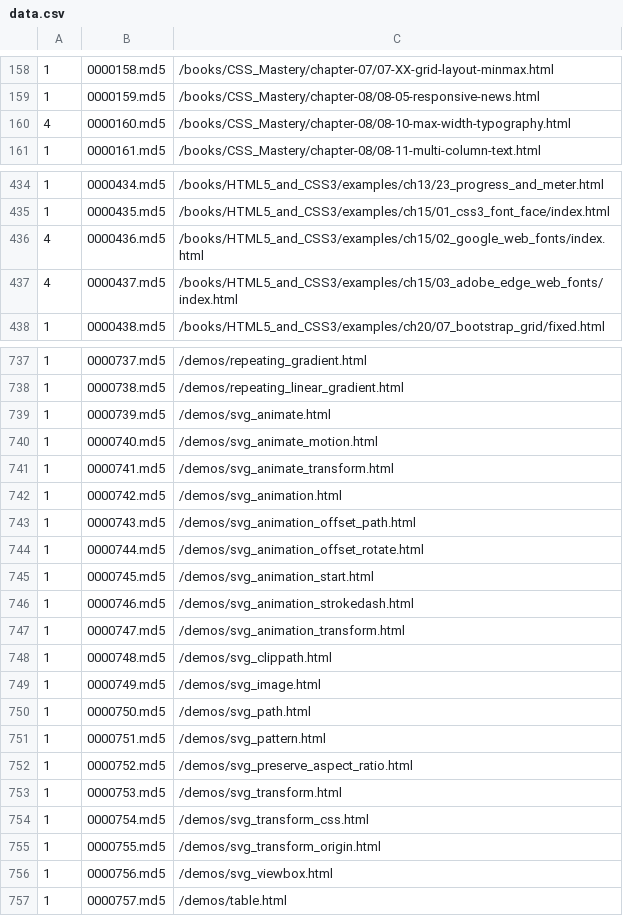
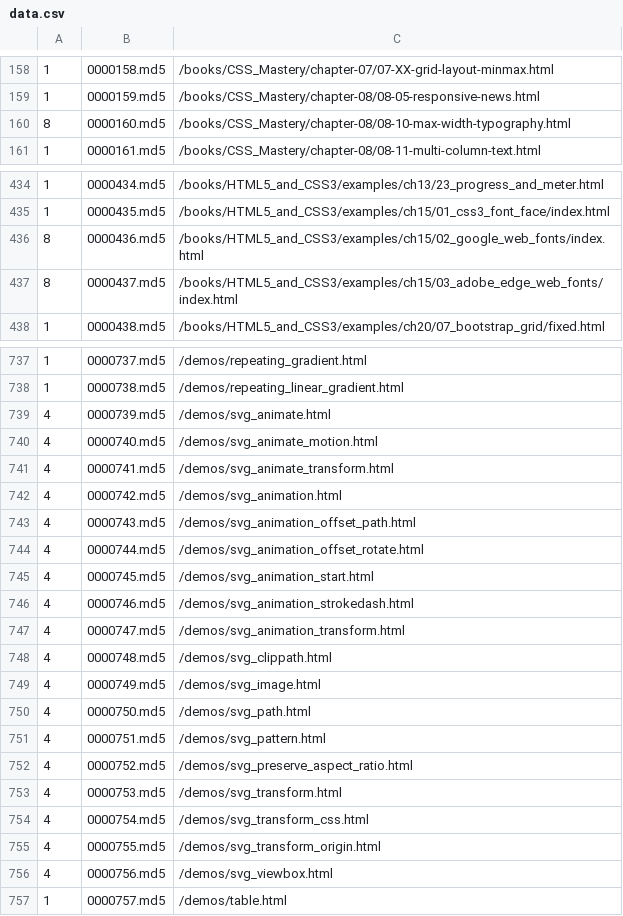
Before and after one commit to anpham6/squared, a CSV file: md5/data.csv, drawn as a sheet; only a part is shown, gaps mark what is left out.

```diff
--- a/md5/data.csv
+++ b/md5/data.csv
@@ -159,3 +159,3 @@
 1,0000159.md5,/books/CSS_Mastery/chapter-08/08-05-responsive-news.html
-4,0000160.md5,/books/CSS_Mastery/chapter-08/08-10-max-width-typography.html
+8,0000160.md5,/books/CSS_Mastery/chapter-08/08-10-max-width-typography.html
 1,0000161.md5,/books/CSS_Mastery/chapter-08/08-11-multi-column-text.html
@@ -435,4 +435,4 @@
 1,0000435.md5,/books/HTML5_and_CSS3/examples/ch15/01_css3_font_face/index.html
-4,0000436.md5,/books/HTML5_and_CSS3/examples/ch15/02_google_web_fonts/index.html
-4,0000437.md5,/books/HTML5_and_CSS3/examples/ch15/03_adobe_edge_web_fonts/index.html
+8,0000436.md5,/books/HTML5_and_CSS3/examples/ch15/02_google_web_fonts/index.html
+8,0000437.md5,/books/HTML5_and_CSS3/examples/ch15/03_adobe_edge_web_fonts/index.html
 1,0000438.md5,/books/HTML5_and_CSS3/examples/ch20/07_bootstrap_grid/fixed.html
@@ -738,20 +738,20 @@
 1,0000738.md5,/demos/repeating_linear_gradient.html
-1,0000739.md5,/demos/svg_animate.html
-1,0000740.md5,/demos/svg_animate_motion.html
-1,0000741.md5,/demos/svg_animate_transform.html
-1,0000742.md5,/demos/svg_animation.html
-1,0000743.md5,/demos/svg_animation_offset_path.html
-1,0000744.md5,/demos/svg_animation_offset_rotate.html
-1,0000745.md5,/demos/svg_animation_start.html
-1,0000746.md5,/demos/svg_animation_strokedash.html
-1,0000747.md5,/demos/svg_animation_transform.html
-1,0000748.md5,/demos/svg_clippath.html
-1,0000749.md5,/demos/svg_image.html
-1,0000750.md5,/demos/svg_path.html
-1,0000751.md5,/demos/svg_pattern.html
-1,0000752.md5,/demos/svg_preserve_aspect_ratio.html
-1,0000753.md5,/demos/svg_transform.html
-1,0000754.md5,/demos/svg_transform_css.html
-1,0000755.md5,/demos/svg_transform_origin.html
-1,0000756.md5,/demos/svg_viewbox.html
+4,0000739.md5,/demos/svg_animate.html
+4,0000740.md5,/demos/svg_animate_motion.html
+4,0000741.md5,/demos/svg_animate_transform.html
+4,0000742.md5,/demos/svg_animation.html
+4,0000743.md5,/demos/svg_animation_offset_path.html
+4,0000744.md5,/demos/svg_animation_offset_rotate.html
+4,0000745.md5,/demos/svg_animation_start.html
+4,0000746.md5,/demos/svg_animation_strokedash.html
+4,0000747.md5,/demos/svg_animation_transform.html
+4,0000748.md5,/demos/svg_clippath.html
+4,0000749.md5,/demos/svg_image.html
+4,0000750.md5,/demos/svg_path.html
+4,0000751.md5,/demos/svg_pattern.html
+4,0000752.md5,/demos/svg_preserve_aspect_ratio.html
+4,0000753.md5,/demos/svg_transform.html
+4,0000754.md5,/demos/svg_transform_css.html
+4,0000755.md5,/demos/svg_transform_origin.html
+4,0000756.md5,/demos/svg_viewbox.html
 1,0000757.md5,/demos/table.html
```
Also changed, not shown: 24 other files.
